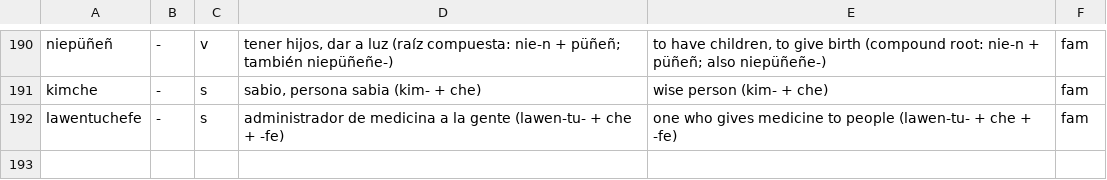
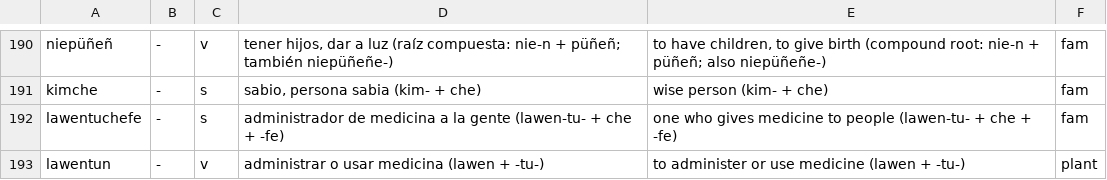
Before and after one commit to brogers36/Mapudungukeain, a TSV file: tools/dicc/core_extra.tsv, drawn as a sheet; only a part is shown, gaps mark what is left out; the diff names each change by its address in the sheet, - before the commit and + after, or states it on an @@ line.

```diff
--- a/tools/dicc/core_extra.tsv
+++ b/tools/dicc/core_extra.tsv
+row 193: lawentun | - | v | administrar o usar medicina (lawen + -tu-) | to administer or use medicine (lawen + -tu-) | plant
```
Also changed, not shown: 2 other files.
